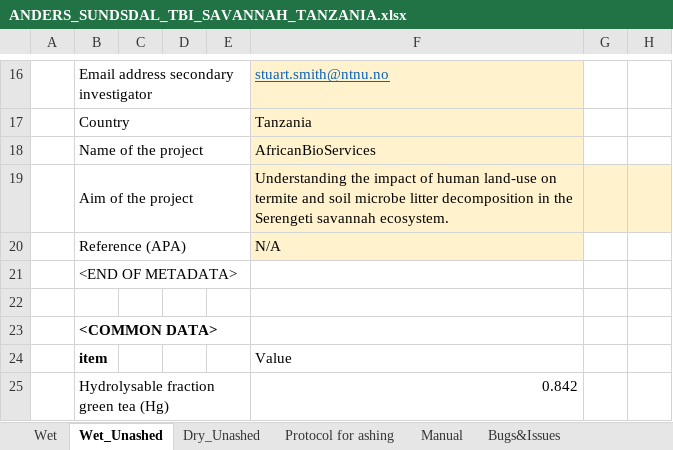
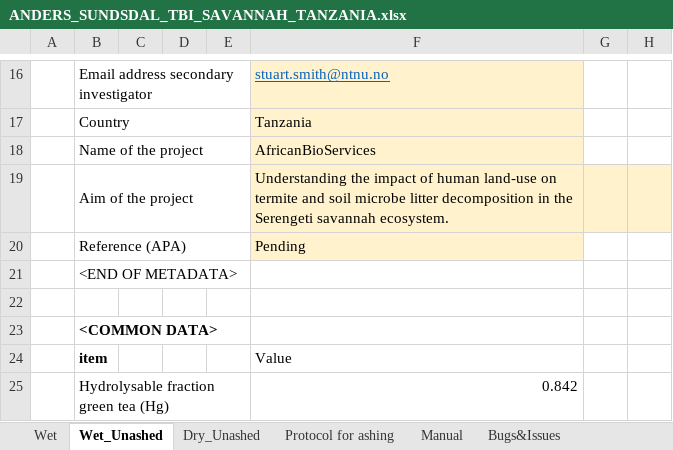
Before and after one commit to JamesDMSpeed/AfricanBioServices-Vegetation-and-soils, an Excel workbook: Termites/ANDERS_SUNDSDAL_TBI_SAVANNAH_TANZANIA.xlsx, sheet Wet_Unashed, drawn as a sheet; only a part is shown, gaps mark what is left out; values as stored, in another font and other column widths than the file's, no borders; the diff names each change by its address in the sheet, - before the commit and + after, or states it on an @@ line.

Commit message:
Replaced NA with Pending
Updated the TBI. Repalced NA with pending under "references".

```diff
--- a/Termites/ANDERS_SUNDSDAL_TBI_SAVANNAH_TANZANIA.xlsx (sheet Wet_Unashed)
+++ b/Termites/ANDERS_SUNDSDAL_TBI_SAVANNAH_TANZANIA.xlsx (sheet Wet_Unashed)
-F20: N/A
+F20: Pending
```
Also changed, not shown: sheet Bugs&Issues, sheet Dry_Unashed, sheet Wet.
